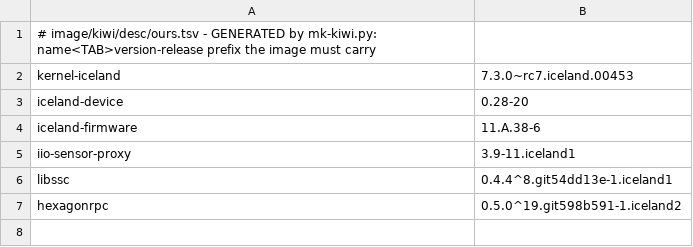
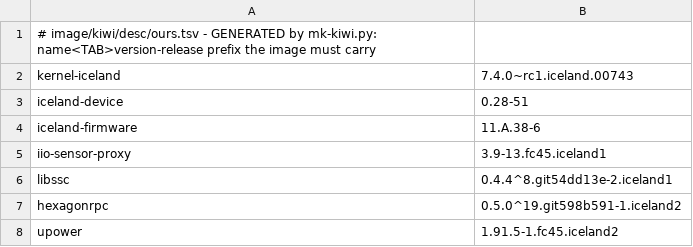
Before and after one commit to mzakamin-hub/iceland-mainline, a TSV file: image/kiwi/desc/ours.tsv, drawn as a sheet.

```diff
--- a/image/kiwi/desc/ours.tsv
+++ b/image/kiwi/desc/ours.tsv
@@ -1,7 +1,8 @@
 # image/kiwi/desc/ours.tsv - GENERATED by mk-kiwi.py: name<TAB>version-release prefix the image must carry
-kernel-iceland	7.3.0~rc7.iceland.00453
-iceland-device	0.28-20
+kernel-iceland	7.4.0~rc1.iceland.00743
+iceland-device	0.28-51
 iceland-firmware	11.A.38-6
-iio-sensor-proxy	3.9-11.iceland1
-libssc	0.4.4^8.git54dd13e-1.iceland1
+iio-sensor-proxy	3.9-13.fc45.iceland1
+libssc	0.4.4^8.git54dd13e-2.iceland1
 hexagonrpc	0.5.0^19.git598b591-1.iceland2
+upower	1.91.5-1.fc45.iceland2
```
Also changed, not shown: 12 other files.
